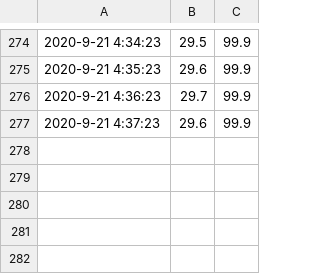
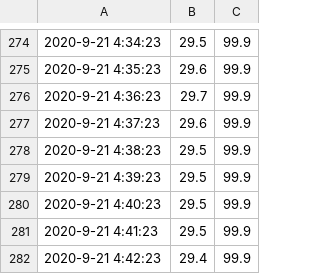
Before and after one commit to tamlt2704/data, a CSV file: DTH/2020-9-21.csv, drawn as a sheet; only a part is shown, gaps mark what is left out; the diff names each change by its address in the sheet, - before the commit and + after, or states it on an @@ line.

Commit message:
DTH data

```diff
--- a/DTH/2020-9-21.csv
+++ b/DTH/2020-9-21.csv
+row 278: 2020-9-21 4:38:23 | 29.5 | 99.9
+row 279: 2020-9-21 4:39:23 | 29.5 | 99.9
+row 280: 2020-9-21 4:40:23 | 29.5 | 99.9
+row 281: 2020-9-21 4:41:23 | 29.5 | 99.9
+row 282: 2020-9-21 4:42:23 | 29.4 | 99.9
```
